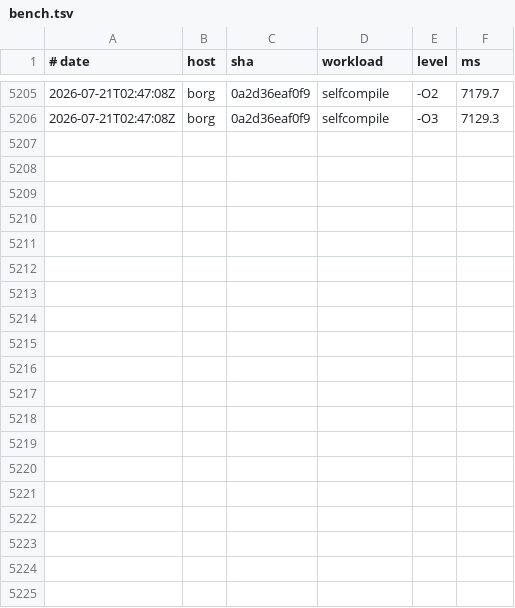
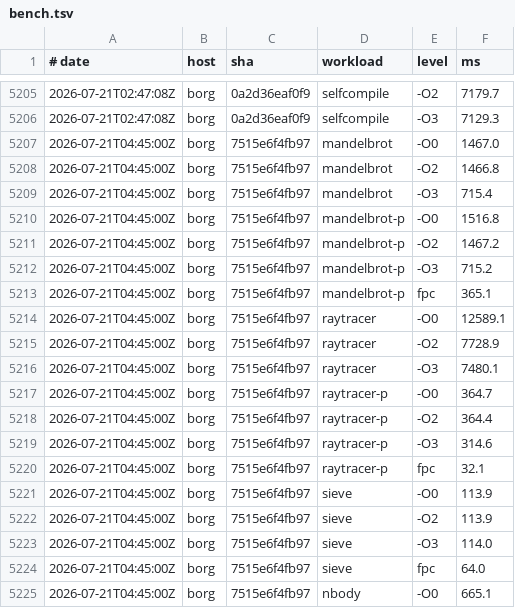
Before and after one commit to yoctobyte/pxx, a TSV file: devdocs/progress/tstate/bench.tsv, drawn as a sheet; only a part is shown, gaps mark what is left out; the diff covers the shown part only.

Commit message:
tstate(borg): bench 7515e6f4fb97 ok (29 bench rows, 550 conf)

```diff
--- a/devdocs/progress/tstate/bench.tsv
+++ b/devdocs/progress/tstate/bench.tsv
@@ -5206 +5206,20 @@
 2026-07-21T02:47:08Z	borg	0a2d36eaf0f9	selfcompile	-O3	7129.3
+2026-07-21T04:45:00Z	borg	7515e6f4fb97	mandelbrot	-O0	1467.0
+2026-07-21T04:45:00Z	borg	7515e6f4fb97	mandelbrot	-O2	1466.8
+2026-07-21T04:45:00Z	borg	7515e6f4fb97	mandelbrot	-O3	715.4
+2026-07-21T04:45:00Z	borg	7515e6f4fb97	mandelbrot-p	-O0	1516.8
+2026-07-21T04:45:00Z	borg	7515e6f4fb97	mandelbrot-p	-O2	1467.2
+2026-07-21T04:45:00Z	borg	7515e6f4fb97	mandelbrot-p	-O3	715.2
+2026-07-21T04:45:00Z	borg	7515e6f4fb97	mandelbrot-p	fpc	365.1
+2026-07-21T04:45:00Z	borg	7515e6f4fb97	raytracer	-O0	12589.1
+2026-07-21T04:45:00Z	borg	7515e6f4fb97	raytracer	-O2	7728.9
+2026-07-21T04:45:00Z	borg	7515e6f4fb97	raytracer	-O3	7480.1
+2026-07-21T04:45:00Z	borg	7515e6f4fb97	raytracer-p	-O0	364.7
+2026-07-21T04:45:00Z	borg	7515e6f4fb97	raytracer-p	-O2	364.4
+2026-07-21T04:45:00Z	borg	7515e6f4fb97	raytracer-p	-O3	314.6
+2026-07-21T04:45:00Z	borg	7515e6f4fb97	raytracer-p	fpc	32.1
+2026-07-21T04:45:00Z	borg	7515e6f4fb97	sieve	-O0	113.9
+2026-07-21T04:45:00Z	borg	7515e6f4fb97	sieve	-O2	113.9
+2026-07-21T04:45:00Z	borg	7515e6f4fb97	sieve	-O3	114.0
+2026-07-21T04:45:00Z	borg	7515e6f4fb97	sieve	fpc	64.0
+2026-07-21T04:45:00Z	borg	7515e6f4fb97	nbody	-O0	665.1
```
Also changed, not shown: 10 added rows elsewhere in this file, 1 other file.
